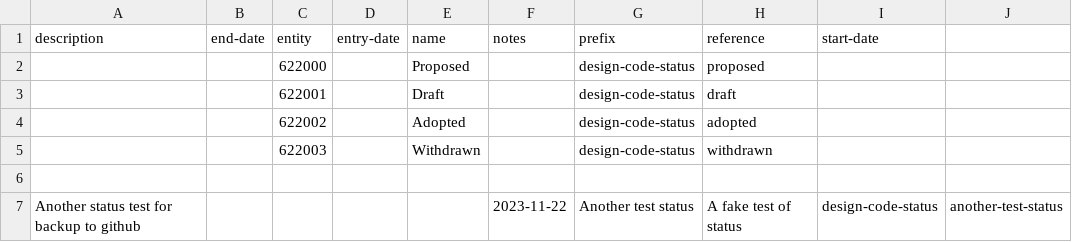
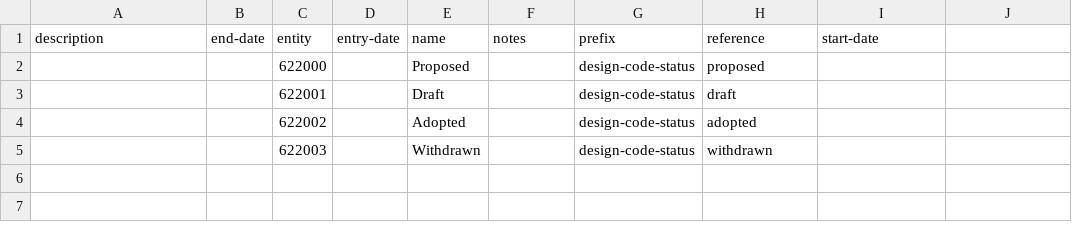
Before and after one commit to digital-land/dluhc-datasets, a CSV file: data/registers/design-code-status.csv, drawn as a sheet.

Commit message:
Update design-code-status.csv
Reverse test update

```diff
--- a/data/registers/design-code-status.csv
+++ b/data/registers/design-code-status.csv
@@ -5,3 +5 @@ description,end-date,entity,entry-date,name,notes,prefix,reference,start-date
 ,,622003,,Withdrawn,,design-code-status,withdrawn,
-
-Another status test for backup to github,,,,,2023-11-22,Another test status,A fake test of status,design-code-status,another-test-status,,
```
